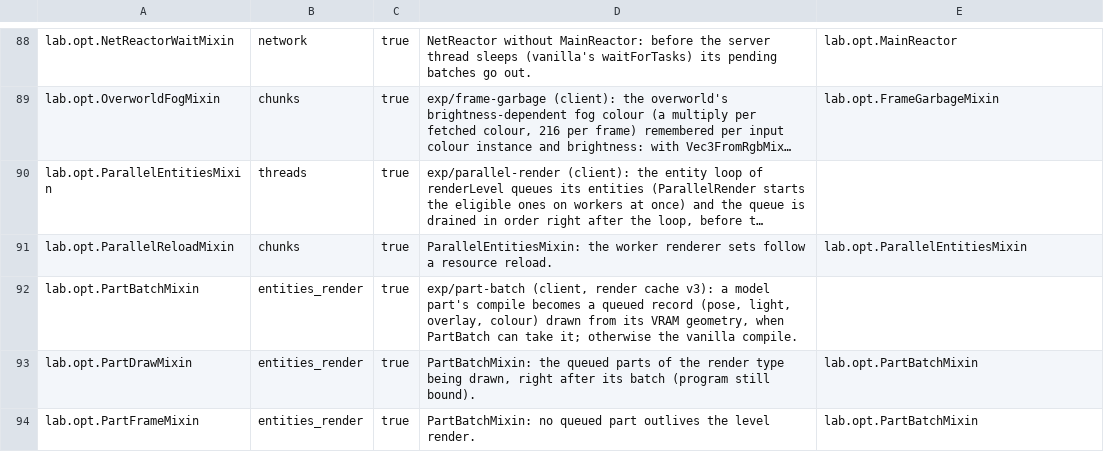
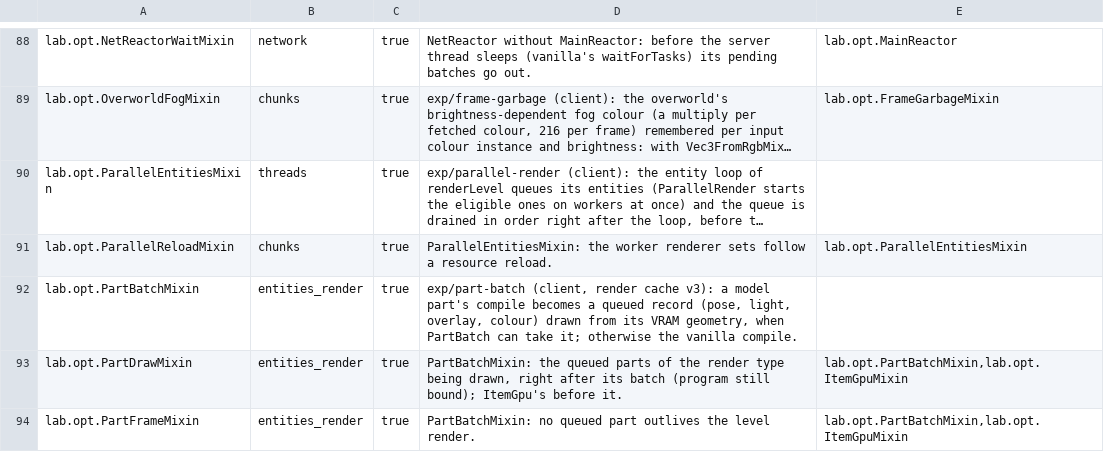
Before and after one commit to BonsUnleashed/sleepium, a TSV file: src/main/resources/assets/sleepium/options.tsv, drawn as a sheet; only a part is shown, gaps mark what is left out; long unchanged cells end in …; the diff covers the shown part only.

```diff
--- a/src/main/resources/assets/sleepium/options.tsv
+++ b/src/main/resources/assets/sleepium/options.tsv
@@ -92,3 +92,3 @@ lab.opt.ParallelReloadMixin	chunks	true	ParallelEntitiesMixin: the worker render
 lab.opt.PartBatchMixin	entities_render	true	exp/part-batch (client, render cache v3): a model part's compile becomes a queued record (pose, light, overlay, colour) drawn from its VRAM geometry, when PartBatch can take it; otherwise the vanilla compile.	
-lab.opt.PartDrawMixin	entities_render	true	PartBatchMixin: the queued parts of the render type being drawn, right after its batch (program still bound).	lab.opt.PartBatchMixin
-lab.opt.PartFrameMixin	entities_render	true	PartBatchMixin: no queued part outlives the level render.	lab.opt.PartBatchMixin
+lab.opt.PartDrawMixin	entities_render	true	PartBatchMixin: the queued parts of the render type being drawn, right after its batch (program still bound); ItemGpu's before it.	lab.opt.PartBatchMixin,lab.opt.ItemGpuMixin
+lab.opt.PartFrameMixin	entities_render	true	PartBatchMixin: no queued part outlives the level render.	lab.opt.PartBatchMixin,lab.opt.ItemGpuMixin
```
Also changed, not shown: 4 added rows and 3 edited cells elsewhere in this file, 3 other files.
